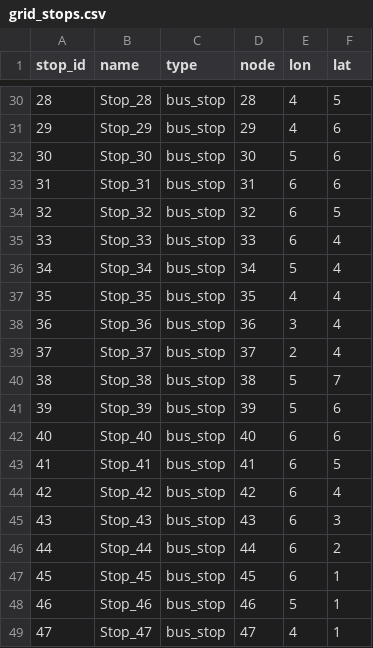
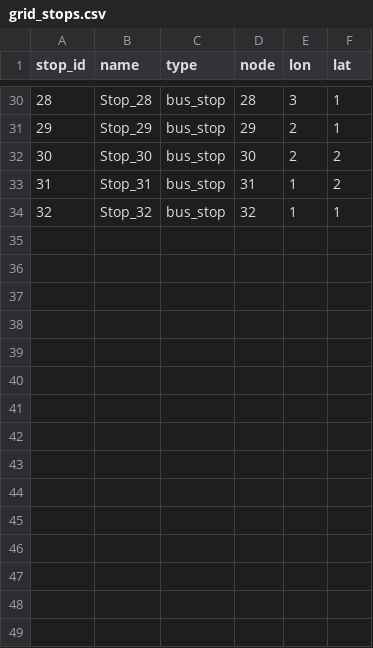
Before and after one commit to VidaGallo/Thesis, a CSV file: MBA_Optimization/data/bus_lines/grid_stops.csv, drawn as a sheet; only a part is shown, gaps mark what is left out; the diff covers the shown part only.

```diff
--- a/MBA_Optimization/data/bus_lines/grid_stops.csv
+++ b/MBA_Optimization/data/bus_lines/grid_stops.csv
@@ -30,20 +30,5 @@ stop_id,name,type,node,lon,lat
-28,Stop_28,bus_stop,28,4,5
-29,Stop_29,bus_stop,29,4,6
-30,Stop_30,bus_stop,30,5,6
-31,Stop_31,bus_stop,31,6,6
-32,Stop_32,bus_stop,32,6,5
-33,Stop_33,bus_stop,33,6,4
-34,Stop_34,bus_stop,34,5,4
-35,Stop_35,bus_stop,35,4,4
-36,Stop_36,bus_stop,36,3,4
-37,Stop_37,bus_stop,37,2,4
-38,Stop_38,bus_stop,38,5,7
-39,Stop_39,bus_stop,39,5,6
-40,Stop_40,bus_stop,40,6,6
-41,Stop_41,bus_stop,41,6,5
-42,Stop_42,bus_stop,42,6,4
-43,Stop_43,bus_stop,43,6,3
-44,Stop_44,bus_stop,44,6,2
-45,Stop_45,bus_stop,45,6,1
-46,Stop_46,bus_stop,46,5,1
-47,Stop_47,bus_stop,47,4,1
+28,Stop_28,bus_stop,28,3,1
+29,Stop_29,bus_stop,29,2,1
+30,Stop_30,bus_stop,30,2,2
+31,Stop_31,bus_stop,31,1,2
+32,Stop_32,bus_stop,32,1,1
```
Also changed, not shown: 39 edited cells elsewhere in this file, MBA_Optimization/data/bus_lines/grid_lines.csv, 13 other files.
